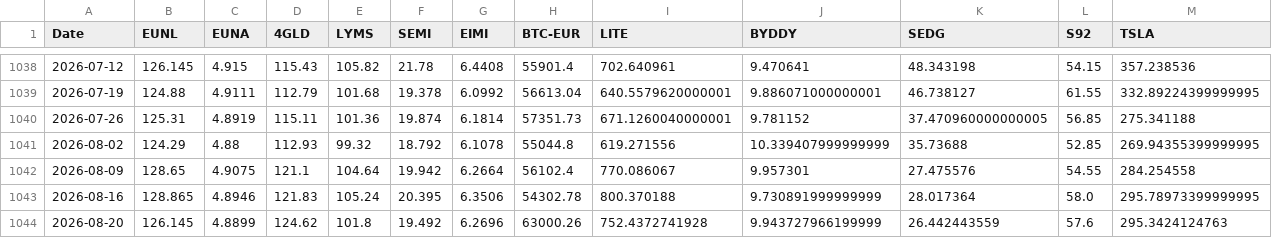
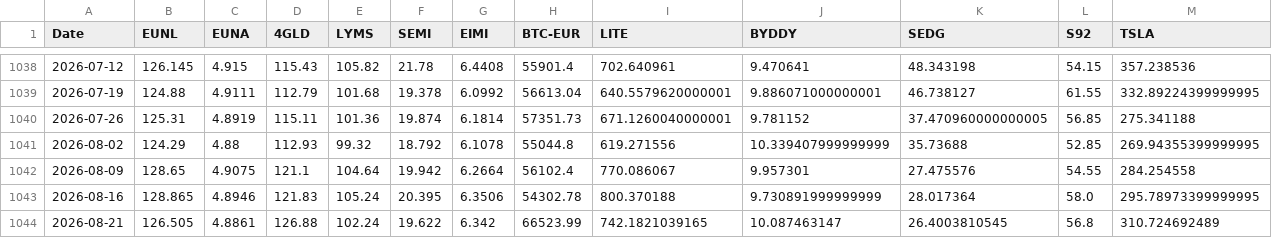
Before and after one commit to S540d/Boersenspiel, a CSV file: data/price_history.csv, drawn as a sheet; only a part is shown, gaps mark what is left out; removed rows and columns are numbered as before the commit, all else as after; rows hold the shown columns only; the diff names each change by its address in the sheet, - before the commit and + after, or states it on an @@ line.

```diff
--- a/data/price_history.csv
+++ b/data/price_history.csv
-row 1044: 2026-08-20 | 126.145 | 4.8899 | 124.62 | 101.8 | 19.492 | 6.2696 | 63000.26 | 752.4372741928 | 9.943727966199999 | 26.442443559 | 57.6 | 295.3424124763
+row 1044: 2026-08-21 | 126.505 | 4.8861 | 126.88 | 102.24 | 19.622 | 6.342 | 66523.99 | 742.1821039165 | 10.087463147 | 26.4003810545 | 56.8 | 310.724692489
```
